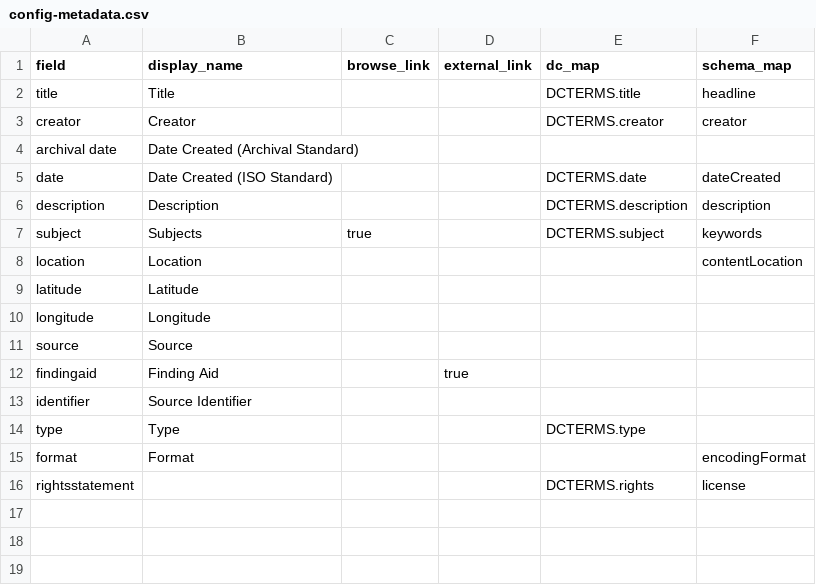
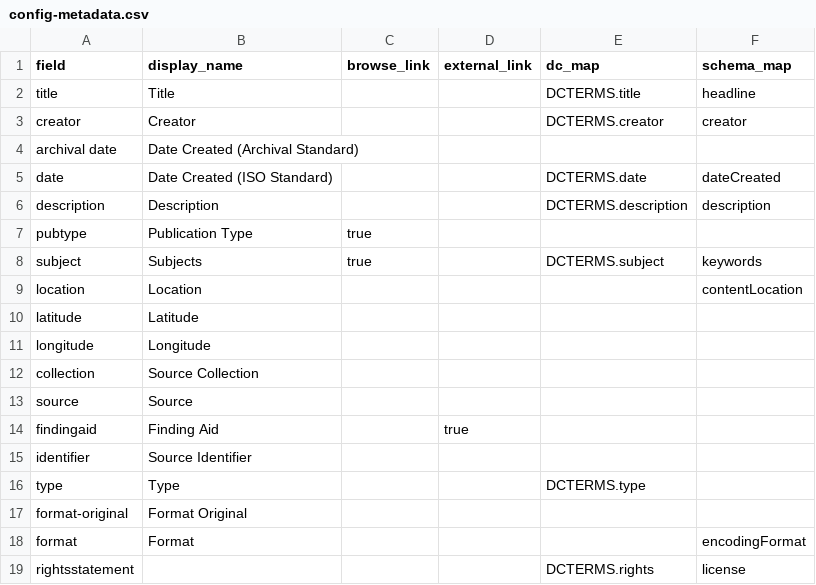
Before and after one commit to uidaholib/documents-digital-collections-template, a CSV file: _data/config-metadata.csv, drawn as a sheet.

Commit message:
migrate config

```diff
--- a/_data/config-metadata.csv
+++ b/_data/config-metadata.csv
@@ -6,2 +6,3 @@ date,Date Created (ISO Standard),,,DCTERMS.date,dateCreated
 description,Description,,,DCTERMS.description,description
+pubtype,Publication Type,true
 subject,Subjects,true,,DCTERMS.subject,keywords
@@ -10,2 +11,3 @@ latitude,Latitude,,,,
 longitude,Longitude,,,,
+collection,Source Collection
 source,Source,,,,
@@ -14,2 +16,3 @@ identifier,Source Identifier,,,,
 type,Type,,,DCTERMS.type,
+format-original,Format Original
 format,Format,,,,encodingFormat
```
Also changed, not shown: 3 other files.
